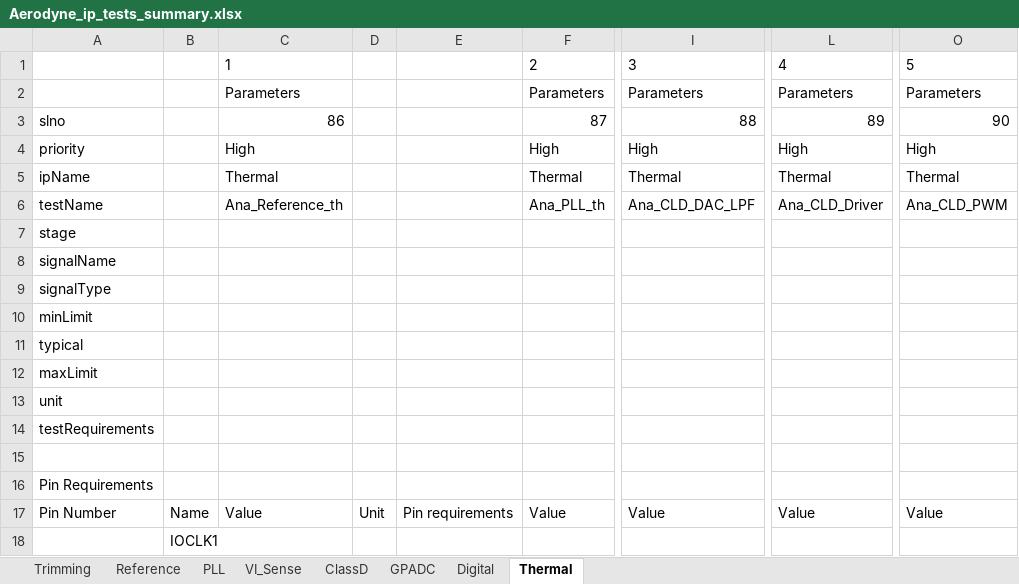
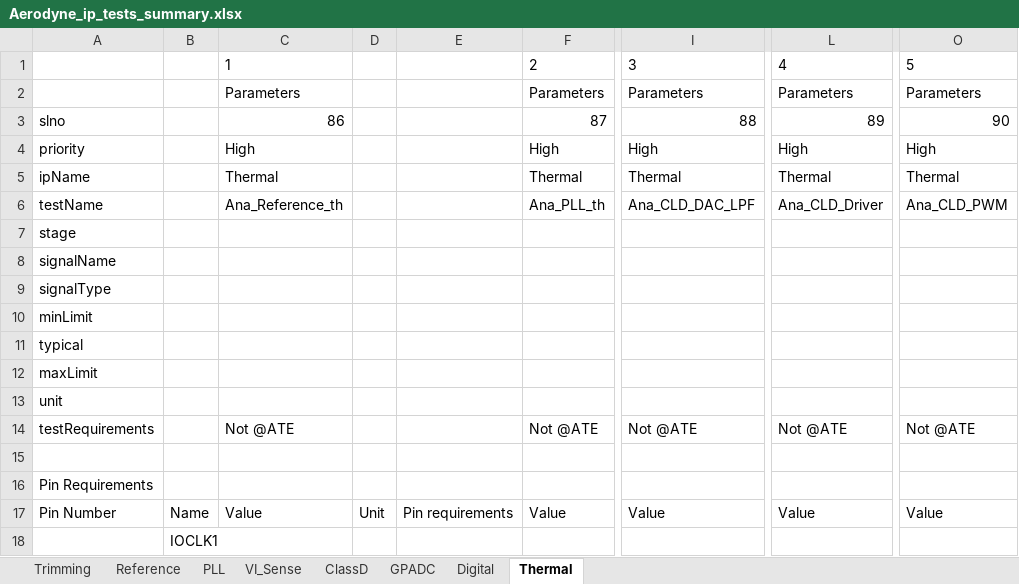
Before and after one commit to HarishKumarSedu/Aerodyne, an Excel workbook: Aerodyne_ip_tests_summary.xlsx, sheet Thermal, drawn as a sheet; only a part is shown, gaps mark what is left out; values as stored, in another font and other column widths than the file's, no borders; the diff names each change by its address in the sheet, - before the commit and + after, or states it on an @@ line.

```diff
--- a/Aerodyne_ip_tests_summary.xlsx (sheet Thermal)
+++ b/Aerodyne_ip_tests_summary.xlsx (sheet Thermal)
-C14: (empty)
+C14: Not @ATE
-F14: (empty)
+F14: Not @ATE
-I14: (empty)
+I14: Not @ATE
-L14: (empty)
+L14: Not @ATE
-O14: (empty)
+O14: Not @ATE
```
Also changed, not shown: sheet VI_Sense, sheet ClassD, sheet Digital, sheet GPADC.
